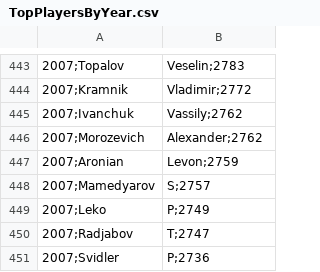
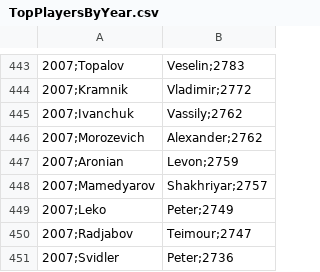
Before and after one commit to AlexHamrick/dataviscourse-pr-chess-visualization, a CSV file: Data/TopPlayersByYear.csv, drawn as a sheet; only a part is shown, gaps mark what is left out; the diff names each change by its address in the sheet, - before the commit and + after, or states it on an @@ line.

```diff
--- a/Data/TopPlayersByYear.csv
+++ b/Data/TopPlayersByYear.csv
-B448: S;2757
+B448: Shakhriyar;2757
-B449: P;2749
+B449: Peter;2749
-B450: T;2747
+B450: Teimour;2747
-B451: P;2736
+B451: Peter;2736
```
Also changed, not shown: Data/TopPlayerCareers.csv.
